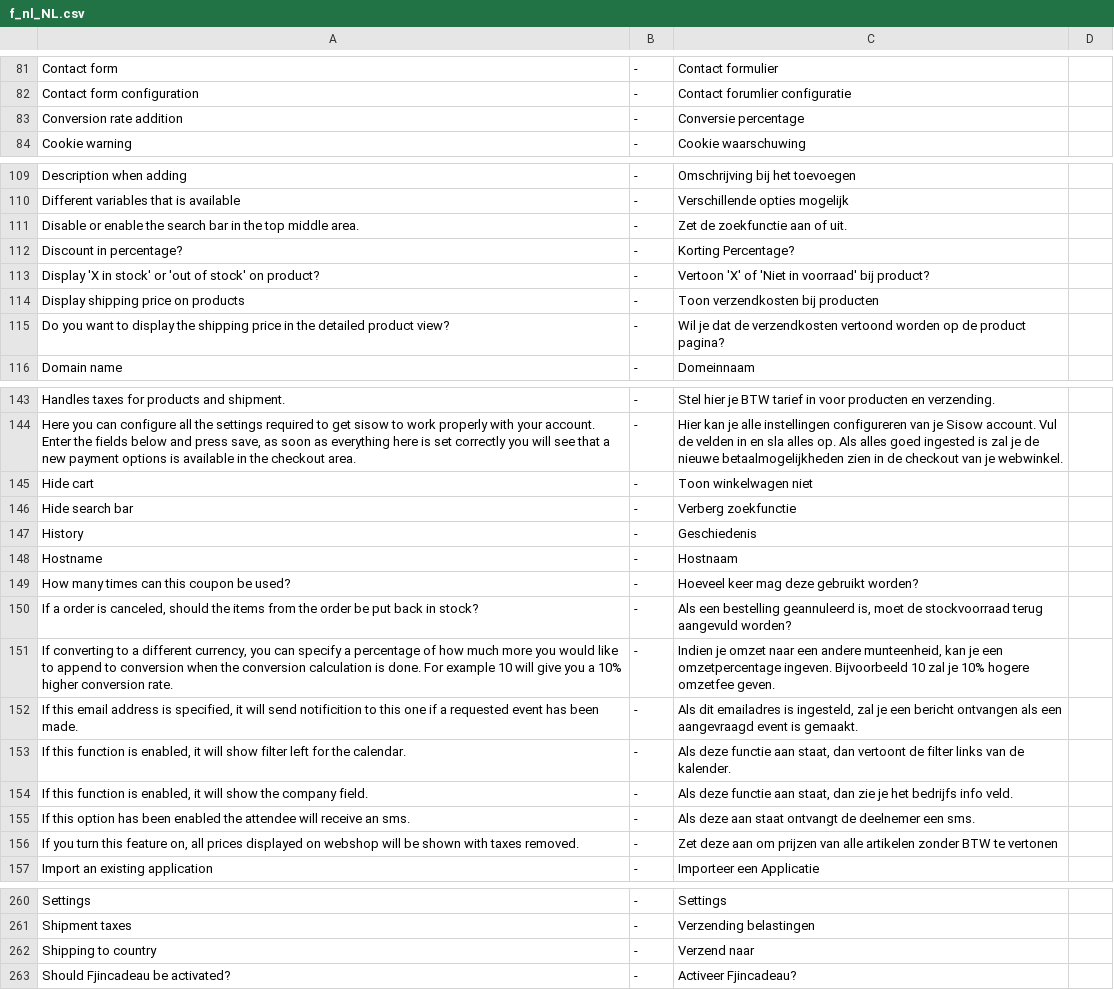
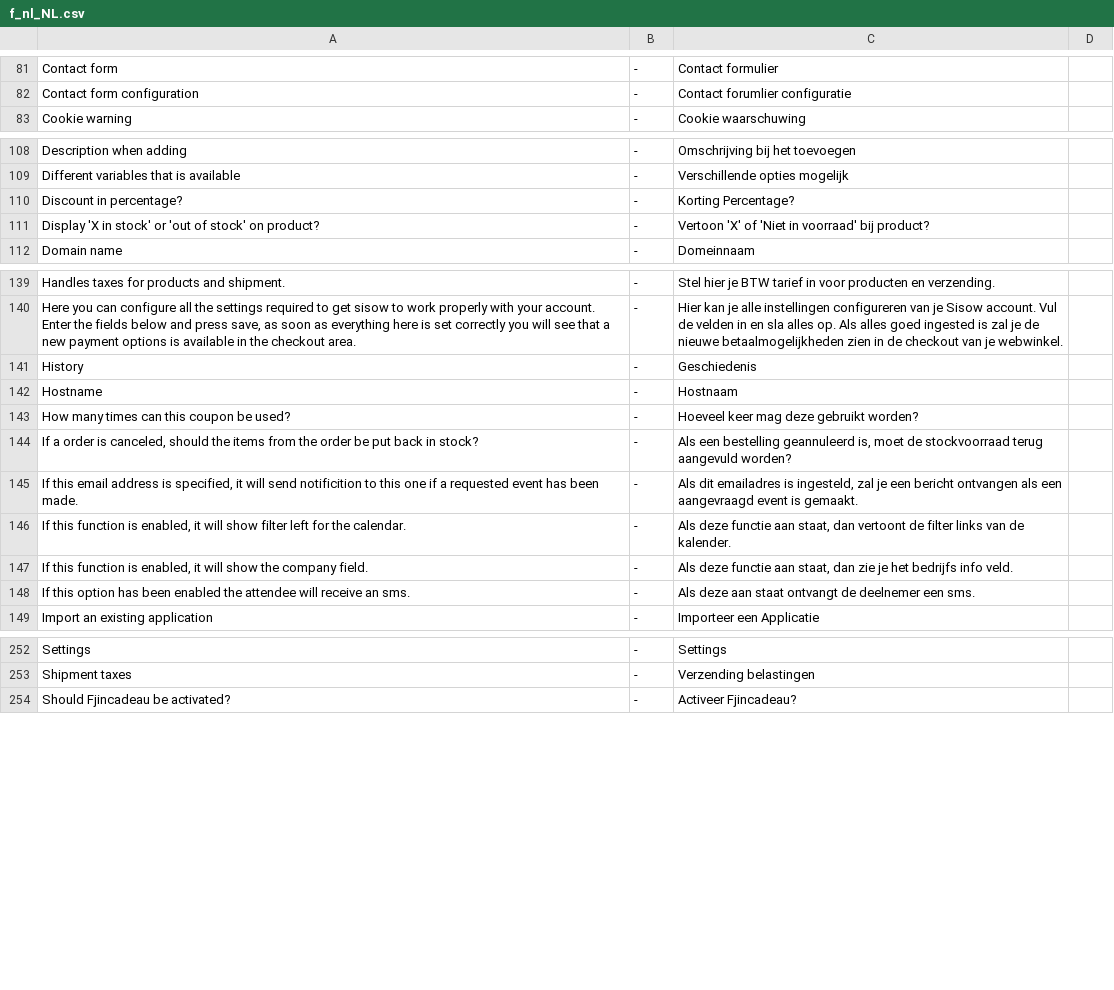
Before and after one commit to tamzidoronno/zaui-v4, a CSV file: com.getshop.client/ROOT/translation/f_nl_NL.csv, drawn as a sheet; only a part is shown, gaps mark what is left out; the diff covers the shown part only; the diff names each change by its address in the sheet, - before the commit and + after, or states it on an @@ line.

```diff
--- a/com.getshop.client/ROOT/translation/f_nl_NL.csv
+++ b/com.getshop.client/ROOT/translation/f_nl_NL.csv
-row 83: Conversion rate addition | - | Conversie percentage
-row 111: Disable or enable the search bar in the top middle area. | - | Zet de zoekfunctie aan of uit.
-row 114: Display shipping price on products | - | Toon verzendkosten bij producten
-row 115: Do you want to display the shipping price in the detailed product view? | - | Wil je dat de verzendkosten vertoond worden op de product pagina?
-row 145: Hide cart | - | Toon winkelwagen niet
-row 146: Hide search bar | - | Verberg zoekfunctie
-row 151: If converting to a different currency, you can specify a percentage of how much more you would like to append to conversion when the conversion calculation is done. For example 10 will give you a 10% higher conversion rate. | - | Indien je omzet naar een andere munteenheid, kan je een omzetpercentage ingeven. Bijvoorbeeld 10 zal je 10% hogere omzetfee geven.
-row 156: If you turn this feature on, all prices displayed on webshop will be shown with taxes removed. | - | Zet deze aan om prijzen van alle artikelen zonder BTW te vertonen
-row 262: Shipping to country | - | Verzend naar
```
Also changed, not shown: 5 removed rows elsewhere in this file, com.getshop.client/ROOT/translation/f_base.csv, com.getshop.client/ROOT/translation/f_nb_NO.csv, 16 other files.
